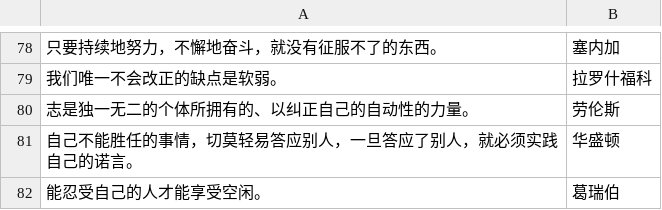
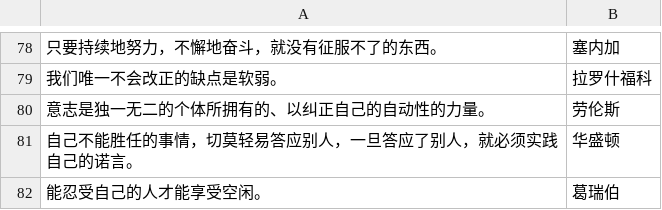
Before and after one commit to liheyuan/soup, a TSV file: 名人名言.tsv, drawn as a sheet; only a part is shown, gaps mark what is left out.

Commit message:
FIX: typo

```diff
--- a/名人名言.tsv
+++ b/名人名言.tsv
@@ -79,3 +79,3 @@
 我们唯一不会改正的缺点是软弱。	拉罗什福科
- 志是独一无二的个体所拥有的、以纠正自己的自动性的力量。	劳伦斯
+意志是独一无二的个体所拥有的、以纠正自己的自动性的力量。	劳伦斯
 自己不能胜任的事情，切莫轻易答应别人，一旦答应了别人，就必须实践自己的诺言。	华盛顿
```
